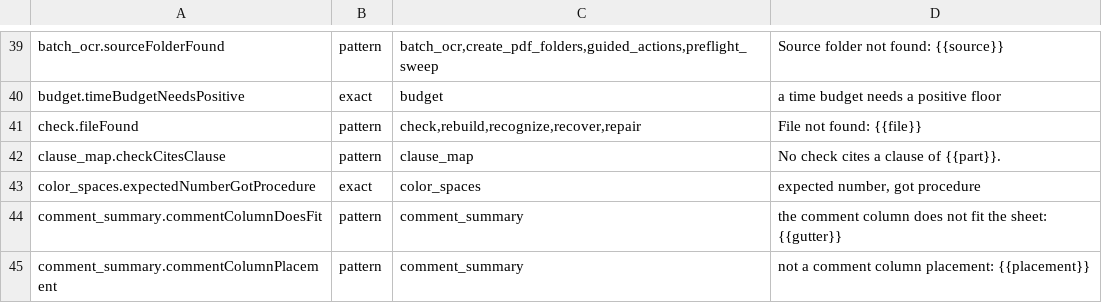
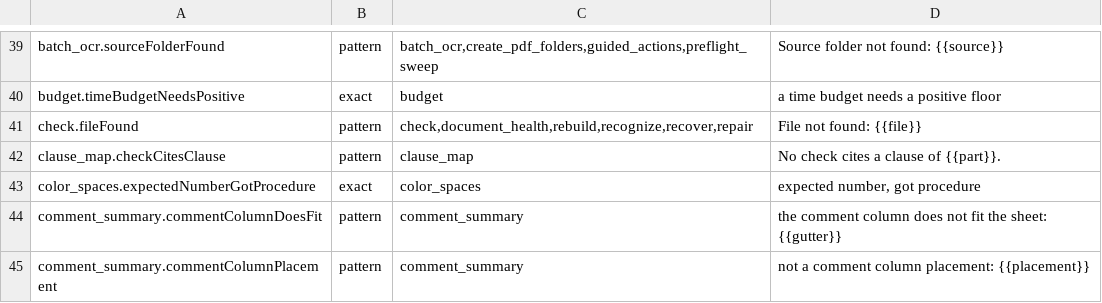
Before and after one commit to jasonulbright/Spectra-PDF, a TSV file: src/renderer/locales/engine-messages.tsv, drawn as a sheet; only a part is shown, gaps mark what is left out.

```diff
--- a/src/renderer/locales/engine-messages.tsv
+++ b/src/renderer/locales/engine-messages.tsv
@@ -40,3 +40,3 @@ batch_ocr.sourceFolderFound	pattern	batch_ocr,create_pdf_folders,guided_actions,
 budget.timeBudgetNeedsPositive	exact	budget	a time budget needs a positive floor
-check.fileFound	pattern	check,rebuild,recognize,recover,repair	File not found: {{file}}
+check.fileFound	pattern	check,document_health,rebuild,recognize,recover,repair	File not found: {{file}}
 clause_map.checkCitesClause	pattern	clause_map	No check cites a clause of {{part}}.
```
Also changed, not shown: src/engine/PAYLOAD-MANIFEST.tsv, 47 other files.
